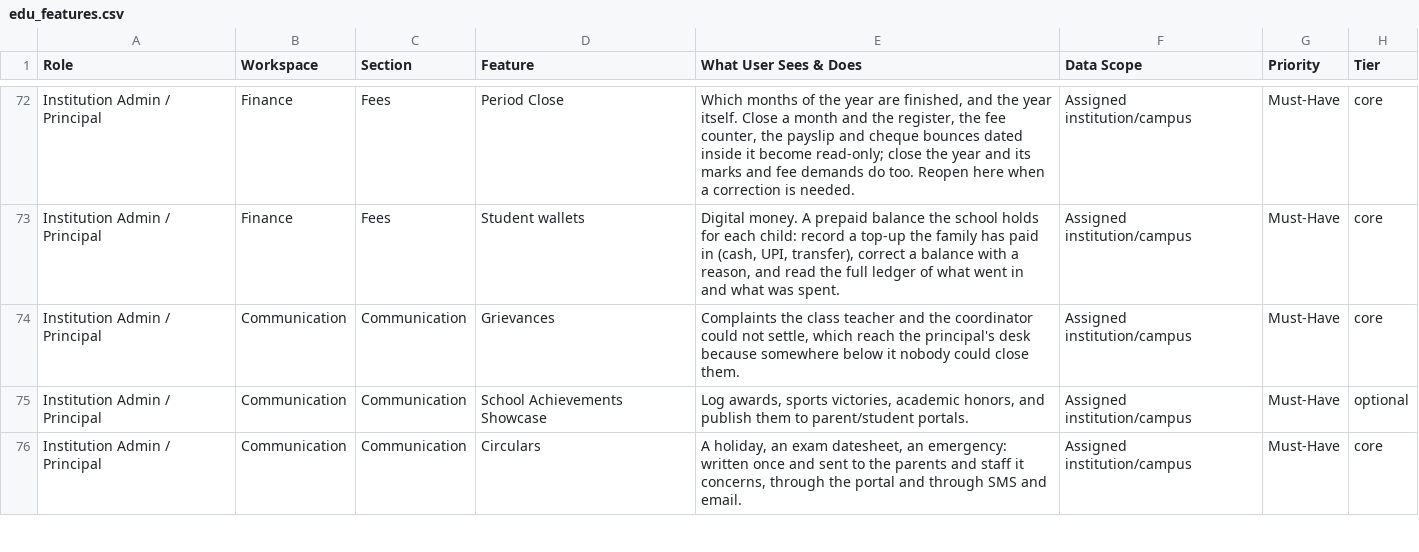
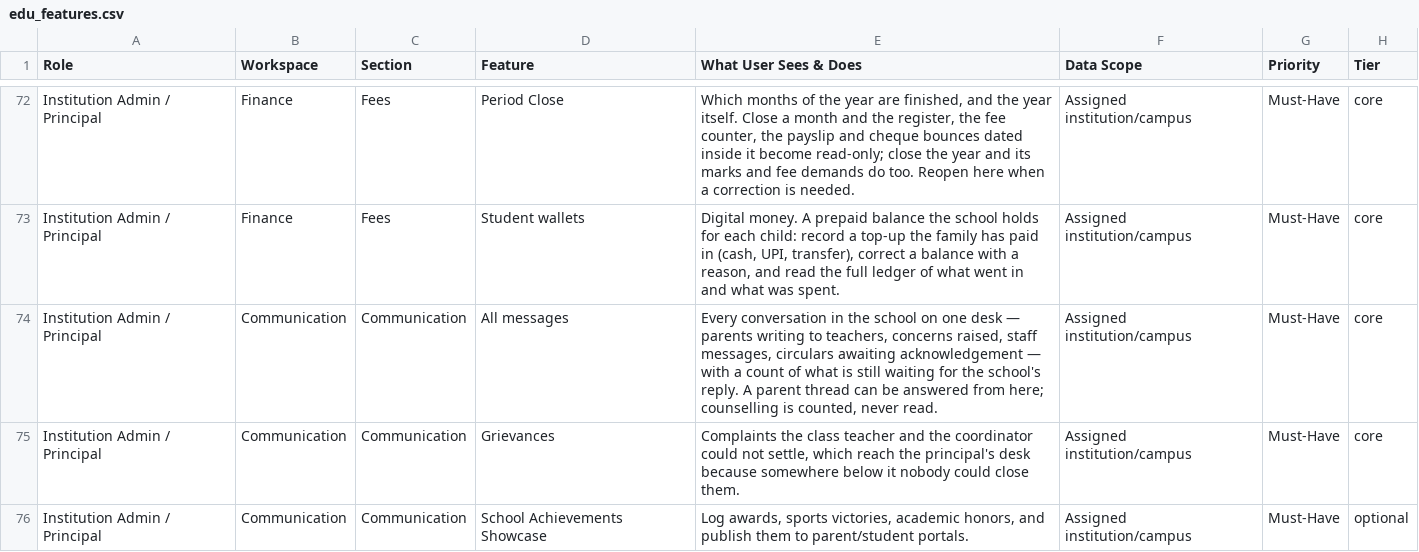
Before and after one commit to infovivencia2026-debug/temp_sch_erp-, a CSV file: docs/edu_features.csv, drawn as a sheet; only a part is shown, gaps mark what is left out; the shorter side is filled out with more unchanged rows; the diff names each change by its address in the sheet, - before the commit and + after, or states it on an @@ line.

```diff
--- a/docs/edu_features.csv
+++ b/docs/edu_features.csv
+row 74: Institution Admin / Principal | Communication | Communication | All messages | Every conversation in the school on one desk — parents writing to teachers, concerns raised, staff messages, circulars awaiting acknowledgement — with a count of what is still waiting for the school's reply. A parent thread can be answered from here; counselling is counted, never read. | Assigned institution/campus | Must-Have | core
```
Also changed, not shown: 9 other files.
